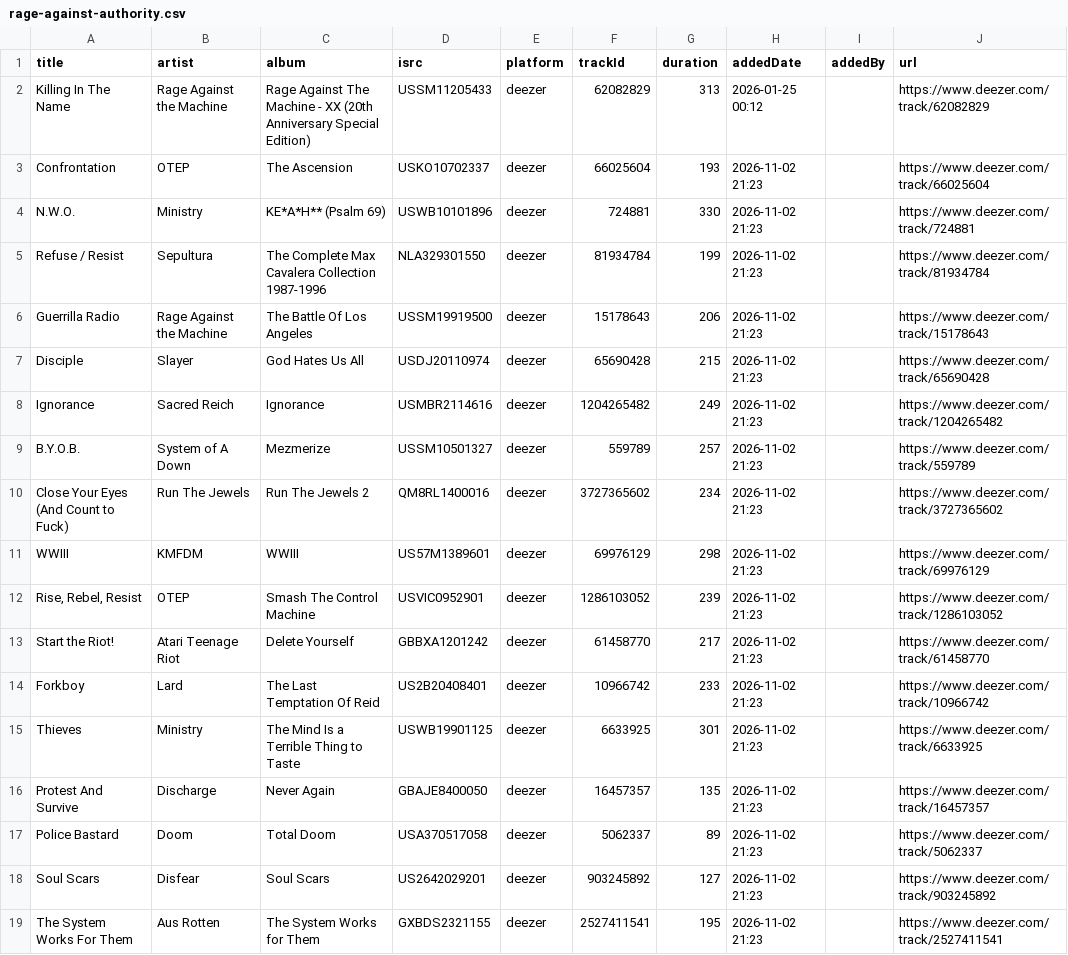
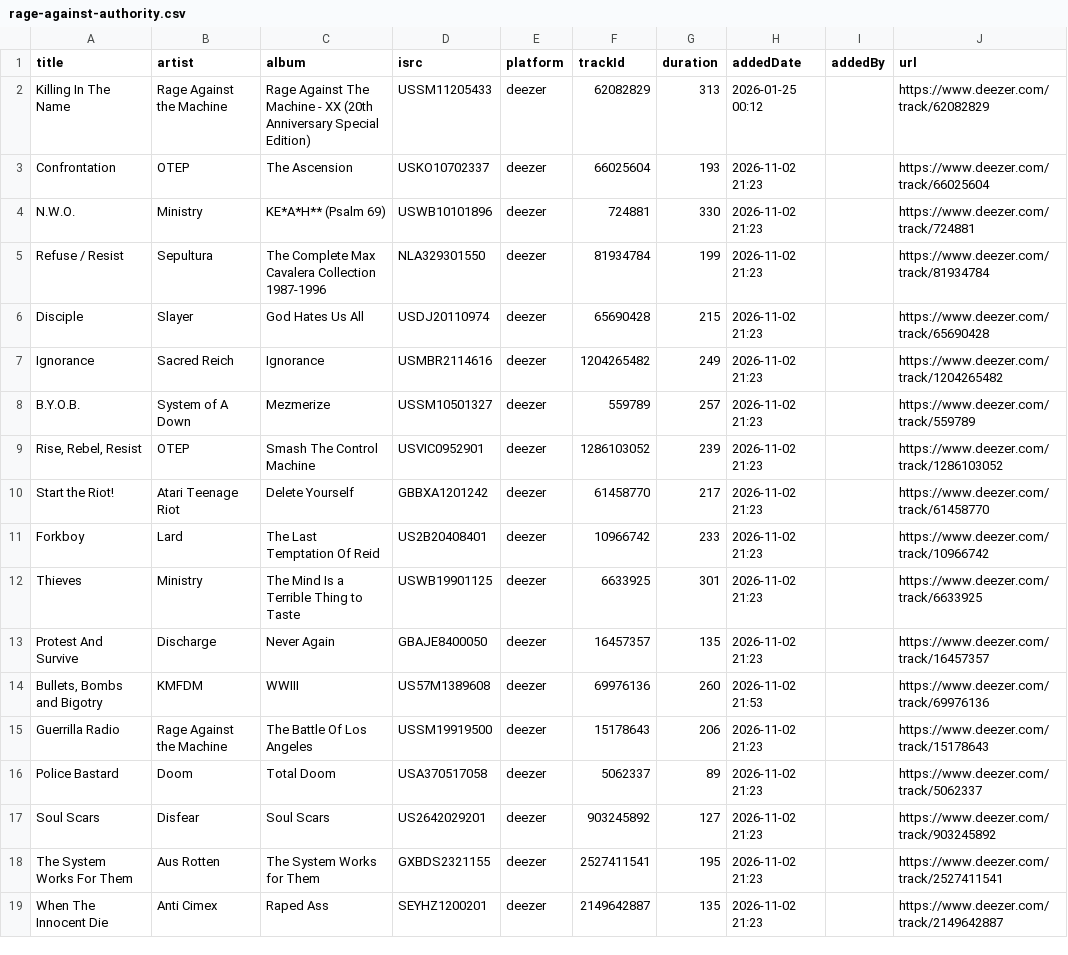
Before and after one commit to bukkai/MixtapeCollective, a CSV file: tracklists/rage-against-authority.csv, drawn as a sheet; only a part is shown; the shorter side is filled out with more unchanged rows.

```diff
--- a/tracklists/rage-against-authority.csv
+++ b/tracklists/rage-against-authority.csv
@@ -5,3 +5,2 @@ N.W.O.,Ministry,"KE*A*H** (Psalm 69)",USWB10101896,deezer,724881,330,"2026-11-02
 "Refuse / Resist",Sepultura,"The Complete Max Cavalera Collection 1987-1996",NLA329301550,deezer,81934784,199,"2026-11-02 21:23",,https://www.deezer.com/track/81934784
-"Guerrilla Radio","Rage Against the Machine","The Battle Of Los Angeles",USSM19919500,deezer,15178643,206,"2026-11-02 21:23",,https://www.deezer.com/track/15178643
 Disciple,Slayer,"God Hates Us All",USDJ20110974,deezer,65690428,215,"2026-11-02 21:23",,https://www.deezer.com/track/65690428
@@ -9,4 +8,2 @@ Ignorance,"Sacred Reich",Ignorance,USMBR2114616,deezer,1204265482,249,"2026-11-0
 B.Y.O.B.,"System of A Down",Mezmerize,USSM10501327,deezer,559789,257,"2026-11-02 21:23",,https://www.deezer.com/track/559789
-"Close Your Eyes (And Count to Fuck)","Run The Jewels","Run The Jewels 2",QM8RL1400016,deezer,3727365602,234,"2026-11-02 21:23",,https://www.deezer.com/track/3727365602
-WWIII,KMFDM,WWIII,US57M1389601,deezer,69976129,298,"2026-11-02 21:23",,https://www.deezer.com/track/69976129
 "Rise, Rebel, Resist",OTEP,"Smash The Control Machine",USVIC0952901,deezer,1286103052,239,"2026-11-02 21:23",,https://www.deezer.com/track/1286103052
@@ -16,2 +13,4 @@ Thieves,Ministry,"The Mind Is a Terrible Thing to Taste",USWB19901125,deezer,663
 "Protest And Survive",Discharge,"Never Again",GBAJE8400050,deezer,16457357,135,"2026-11-02 21:23",,https://www.deezer.com/track/16457357
+"Bullets, Bombs and Bigotry",KMFDM,WWIII,US57M1389608,deezer,69976136,260,"2026-11-02 21:53",,https://www.deezer.com/track/69976136
+"Guerrilla Radio","Rage Against the Machine","The Battle Of Los Angeles",USSM19919500,deezer,15178643,206,"2026-11-02 21:23",,https://www.deezer.com/track/15178643
 "Police Bastard",Doom,"Total Doom",USA370517058,deezer,5062337,89,"2026-11-02 21:23",,https://www.deezer.com/track/5062337
```
Also changed, not shown: 1 other file.
